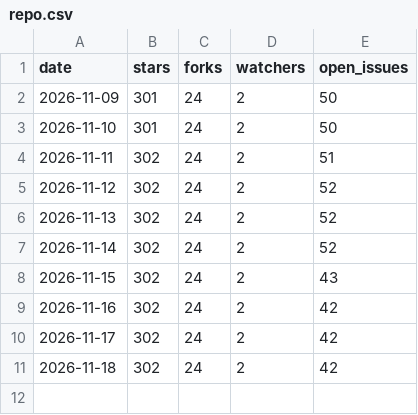
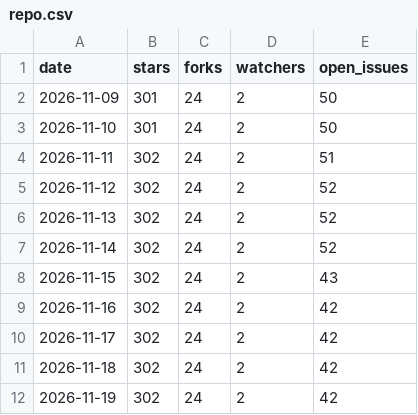
Before and after one commit to yogeshpaliyal/Deepr, a CSV file: repo.csv, drawn as a sheet; the diff names each change by its address in the sheet, - before the commit and + after, or states it on an @@ line.

```diff
--- a/repo.csv
+++ b/repo.csv
+row 12: 2026-11-19 | 302 | 24 | 2 | 42
```
Also changed, not shown: downloads.csv, 1 other file.
